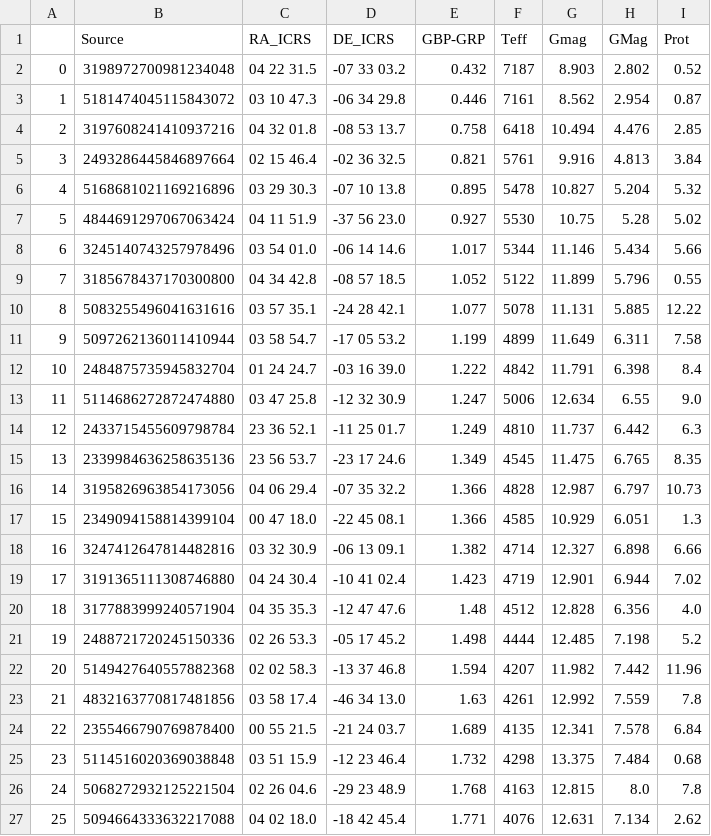
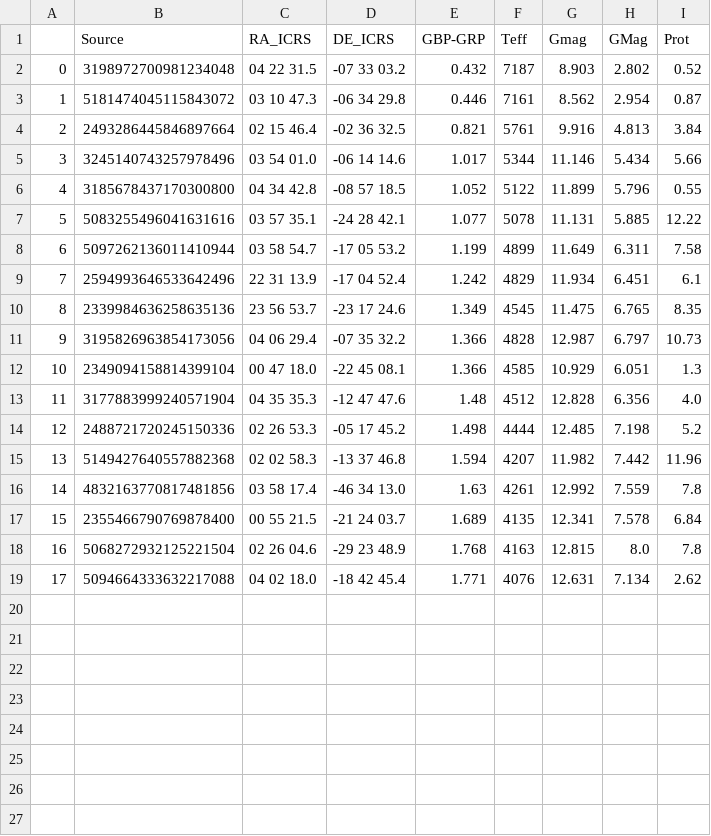
Before and after one commit to ojhall94/michael, a CSV file: Examples/psceri_disagreement.csv, drawn as a sheet; removed rows and columns are numbered as before the commit, all else as after; the diff names each change by its address in the sheet, - before the commit and + after, or states it on an @@ line.

```diff
--- a/Examples/psceri_disagreement.csv
+++ b/Examples/psceri_disagreement.csv
-row 4: 2 | 3197608241410937216 | 04 32 01.8 | -08 53 13.7 | 0.758 | 6418 | 10.494 | 4.476 | 2.85
@@ column A renumbered from row 4 down @@
-row 6: 4 | 5168681021169216896 | 03 29 30.3 | -07 10 13.8 | 0.895 | 5478 | 10.827 | 5.204 | 5.32
-row 7: 5 | 4844691297067063424 | 04 11 51.9 | -37 56 23.0 | 0.927 | 5530 | 10.75 | 5.28 | 5.02
-row 12: 10 | 2484875735945832704 | 01 24 24.7 | -03 16 39.0 | 1.222 | 4842 | 11.791 | 6.398 | 8.4
-row 13: 11 | 5114686272872474880 | 03 47 25.8 | -12 32 30.9 | 1.247 | 5006 | 12.634 | 6.55 | 9.0
-row 14: 12 | 2433715455609798784 | 23 36 52.1 | -11 25 01.7 | 1.249 | 4810 | 11.737 | 6.442 | 6.3
+row 9: 7 | 2594993646533642496 | 22 31 13.9 | -17 04 52.4 | 1.242 | 4829 | 11.934 | 6.451 | 6.1
-row 18: 16 | 3247412647814482816 | 03 32 30.9 | -06 13 09.1 | 1.382 | 4714 | 12.327 | 6.898 | 6.66
-row 19: 17 | 3191365111308746880 | 04 24 30.4 | -10 41 02.4 | 1.423 | 4719 | 12.901 | 6.944 | 7.02
-row 25: 23 | 5114516020369038848 | 03 51 15.9 | -12 23 46.4 | 1.732 | 4298 | 13.375 | 7.484 | 0.68
```
Also changed, not shown: Examples/psceri_michael_periods.csv, 3 other files.
